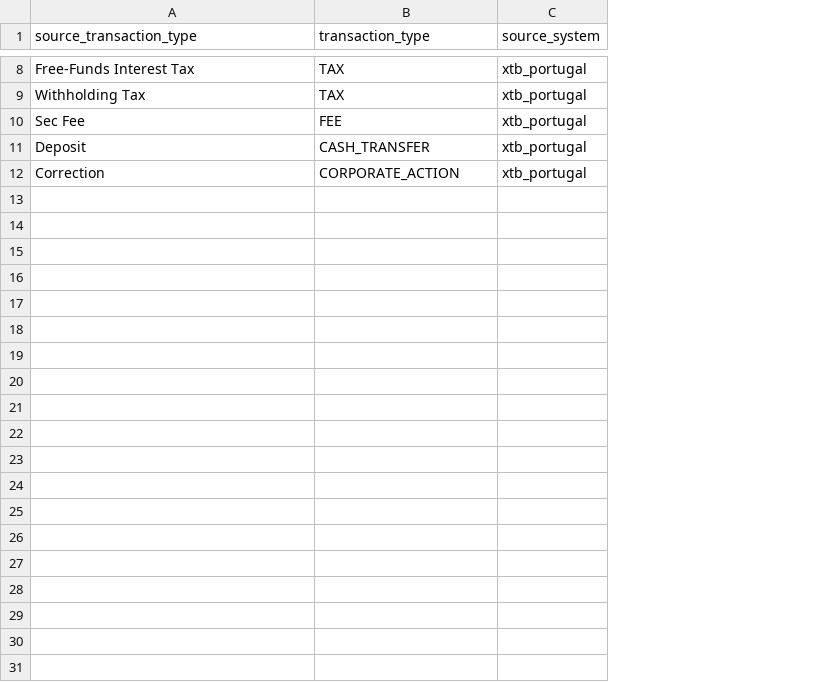
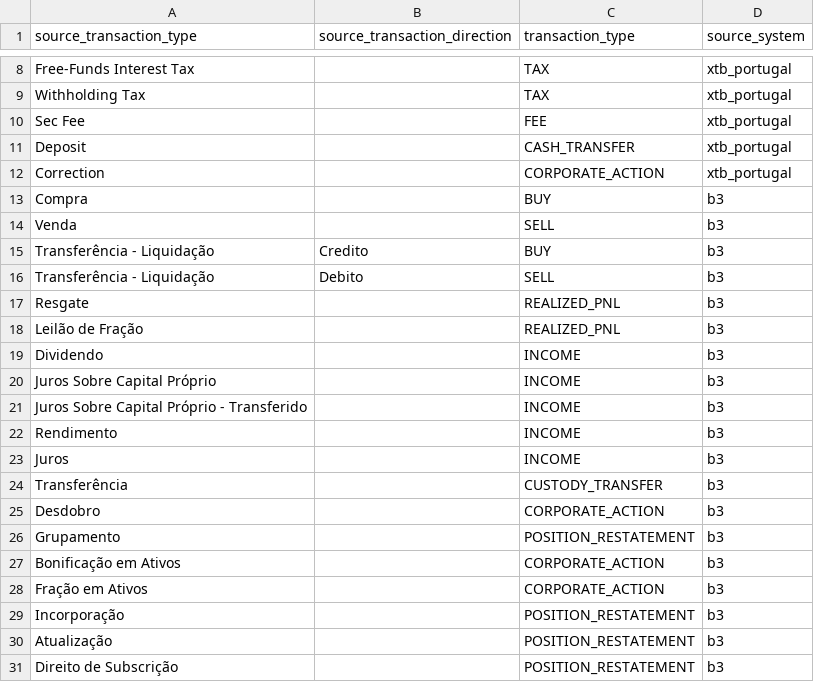
Before and after one commit to BrunoPadilhaa/dbt_investments_project, a CSV file: seeds/map_transaction_type_source_seed.csv, drawn as a sheet; only a part is shown, gaps mark what is left out; the diff covers the shown part only; the diff names each change by its address in the sheet, - before the commit and + after, or states it on an @@ line.

Commit message:
Update asset price loader and seed files for Brazilian data integration

```diff
--- a/seeds/map_transaction_type_source_seed.csv
+++ b/seeds/map_transaction_type_source_seed.csv
+column B (source_transaction_direction), empty
+row 13: Compra |  | BUY | b3
+row 14: Venda |  | SELL | b3
+row 15: Transferência - Liquidação | Credito | BUY | b3
+row 16: Transferência - Liquidação | Debito | SELL | b3
+row 17: Resgate |  | REALIZED_PNL | b3
+row 18: Leilão de Fração |  | REALIZED_PNL | b3
+row 19: Dividendo |  | INCOME | b3
+row 20: Juros Sobre Capital Próprio |  | INCOME | b3
+row 21: Juros Sobre Capital Próprio - Transferido |  | INCOME | b3
+row 22: Rendimento |  | INCOME | b3
+row 23: Juros |  | INCOME | b3
+row 24: Transferência |  | CUSTODY_TRANSFER | b3
+row 25: Desdobro |  | CORPORATE_ACTION | b3
+row 26: Grupamento |  | POSITION_RESTATEMENT | b3
+row 27: Bonificação em Ativos |  | CORPORATE_ACTION | b3
+row 28: Fração em Ativos |  | CORPORATE_ACTION | b3
+row 29: Incorporação |  | POSITION_RESTATEMENT | b3
+row 30: Atualização |  | POSITION_RESTATEMENT | b3
+row 31: Direito de Subscrição |  | POSITION_RESTATEMENT | b3
```
Also changed, not shown: 14 added rows elsewhere in this file, seeds/raw_asset_mapping.csv, 4 other files.
